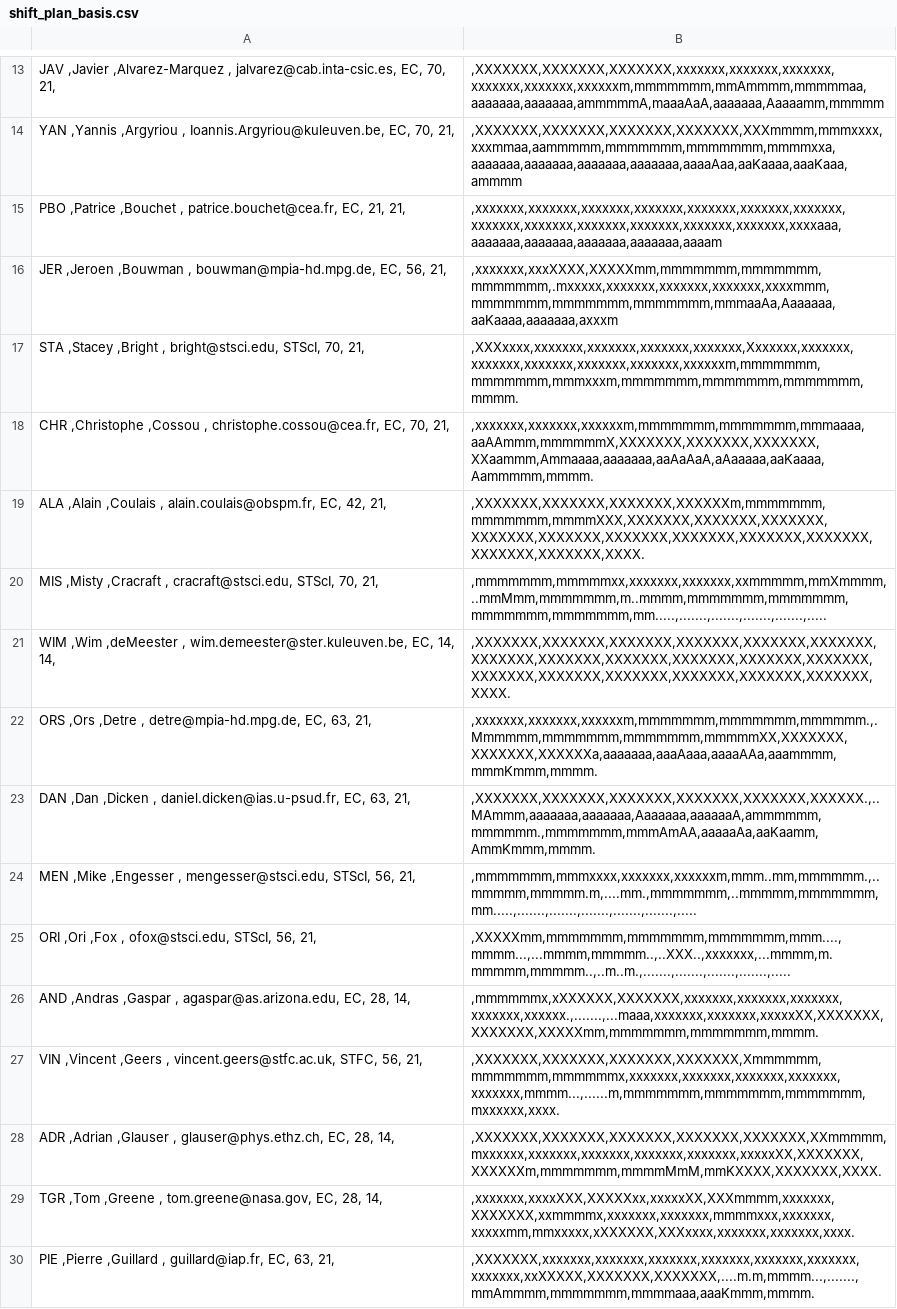
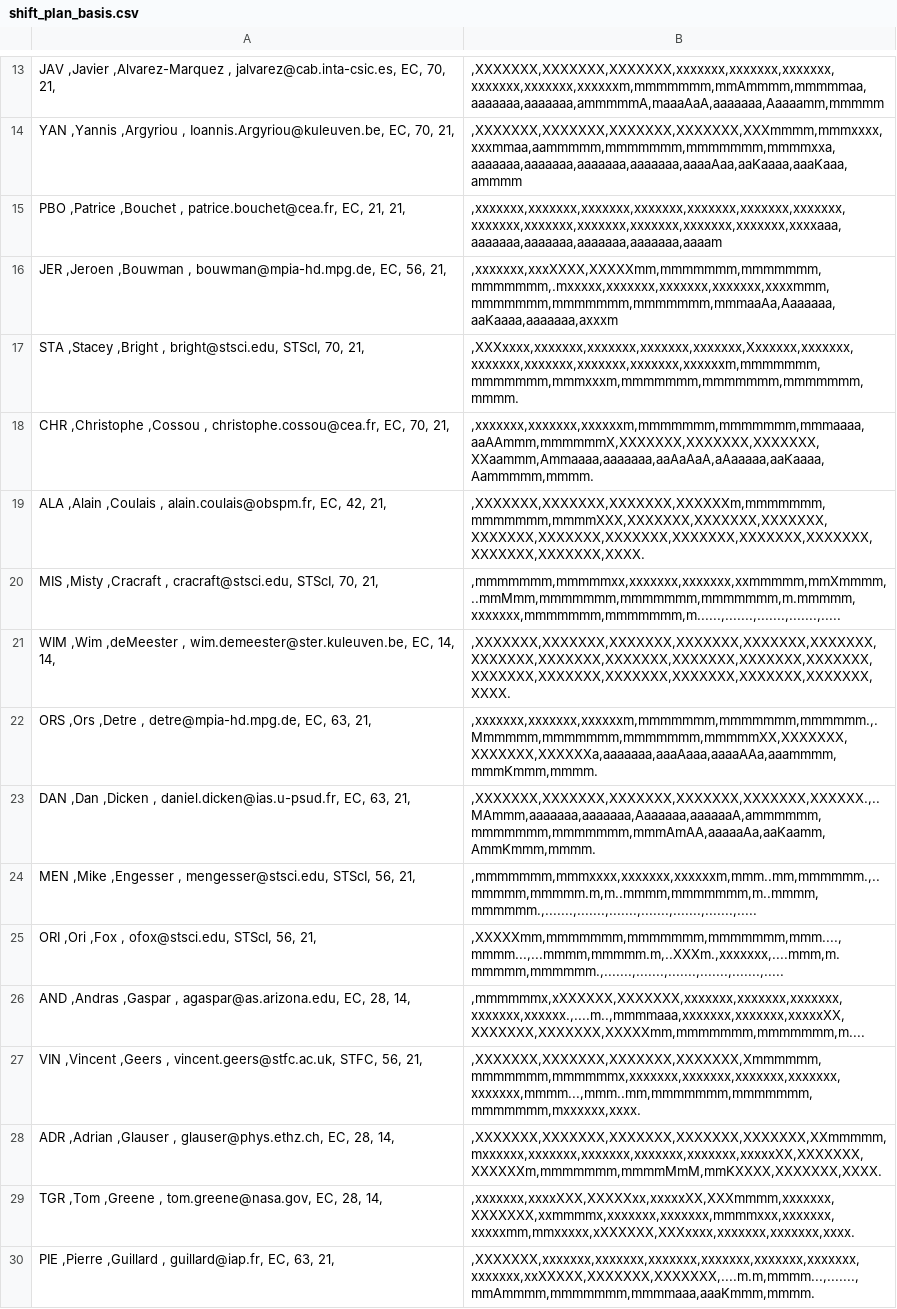
Before and after one commit to AGlasse/timeliner, a CSV file: outputs/shift_plan_basis.csv, drawn as a sheet; only a part is shown, gaps mark what is left out; the diff covers the shown part only.

```diff
--- a/outputs/shift_plan_basis.csv
+++ b/outputs/shift_plan_basis.csv
@@ -19,10 +19,10 @@
   ALA  ,Alain        ,Coulais             ,                  alain.coulais@obspm.fr,        EC,          42,             21,     |,XXXXXXX,XXXXXXX,XXXXXXX,XXXXXXm,mmmmmmm,mmmmmmm,mmmmXXX,XXXXXXX,XXXXXXX,XXXXXXX,XXXXXXX,XXXXXXX,XXXXXXX,XXXXXXX,XXXXXXX,XXXXXXX,XXXXXXX,XXXXXXX,XXXX.
-  MIS  ,Misty        ,Cracraft            ,                      cracraft@stsci.edu,     STScI,          70,             21,     |,mmmmmmm,mmmmmxx,xxxxxxx,xxxxxxx,xxmmmmm,mmXmmmm,..mmMmm,mmmmmmm,m..mmmm,mmmmmmm,mmmmmmm,mmmmmmm,mmmmmmm,mm.....,.......,.......,.......,.......,.....
+  MIS  ,Misty        ,Cracraft            ,                      cracraft@stsci.edu,     STScI,          70,             21,     |,mmmmmmm,mmmmmxx,xxxxxxx,xxxxxxx,xxmmmmm,mmXmmmm,..mmMmm,mmmmmmm,mmmmmmm,mmmmmmm,m.mmmmm,xxxxxxx,mmmmmmm,mmmmmmm,m......,.......,.......,.......,.....
   WIM  ,Wim          ,deMeester           ,          wim.demeester@ster.kuleuven.be,        EC,          14,             14,     |,XXXXXXX,XXXXXXX,XXXXXXX,XXXXXXX,XXXXXXX,XXXXXXX,XXXXXXX,XXXXXXX,XXXXXXX,XXXXXXX,XXXXXXX,XXXXXXX,XXXXXXX,XXXXXXX,XXXXXXX,XXXXXXX,XXXXXXX,XXXXXXX,XXXX.
   ORS  ,Ors          ,Detre               ,                    detre@mpia-hd.mpg.de,        EC,          63,             21,     |,xxxxxxx,xxxxxxx,xxxxxxm,mmmmmmm,mmmmmmm,mmmmmm.,.Mmmmmm,mmmmmmm,mmmmmmm,mmmmmXX,XXXXXXX,XXXXXXX,XXXXXXa,aaaaaaa,aaaAaaa,aaaaAAa,aaammmm,mmmKmmm,mmmm.
-  DAN  ,Dan          ,Dicken              ,             daniel.dicken@ias.u-psud.fr,        EC,          63,             21,     |,XXXXXXX,XXXXXXX,XXXXXXX,XXXXXXX,XXXXXXX,XXXXXX.,..MAmmm,aaaaaaa,aaaaaaa,Aaaaaaa,aaaaaaA,ammmmmm,mmmmmm.,mmmmmmm,mmmAmAA,aaaaaAa,aaKaamm,AmmKmmm,mmmm.
-  MEN  ,Mike         ,Engesser            ,                     mengesser@stsci.edu,     STScI,          56,             21,     |,mmmmmmm,mmmxxxx,xxxxxxx,xxxxxxm,mmm..mm,mmmmmm.,..mmmmm,mmmmm.m,....mm.,mmmmmmm,..mmmmm,mmmmmmm,mm.....,.......,.......,.......,.......,.......,.....
-  ORI  ,Ori          ,Fox                 ,                          ofox@stsci.edu,     STScI,          56,             21,     |,XXXXXmm,mmmmmmm,mmmmmmm,mmmmmmm,mmm....,mmmm...,...mmmm,mmmmm..,..XXX..,xxxxxxx,...mmmm,m.mmmmm,mmmmm..,..m..m.,.......,.......,.......,.......,.....
-  AND  ,Andras       ,Gaspar              ,                  agaspar@as.arizona.edu,        EC,          28,             14,     |,mmmmmmx,xXXXXXX,XXXXXXX,xxxxxxx,xxxxxxx,xxxxxxx,xxxxxxx,xxxxxx.,.......,...maaa,xxxxxxx,xxxxxxx,xxxxxXX,XXXXXXX,XXXXXXX,XXXXXmm,mmmmmmm,mmmmmmm,mmmm.
-  VIN  ,Vincent      ,Geers               ,                vincent.geers@stfc.ac.uk,      STFC,          56,             21,     |,XXXXXXX,XXXXXXX,XXXXXXX,XXXXXXX,Xmmmmmm,mmmmmmm,mmmmmmx,xxxxxxx,xxxxxxx,xxxxxxx,xxxxxxx,xxxxxxx,mmmm...,......m,mmmmmmm,mmmmmmm,mmmmmmm,mxxxxxx,xxxx.
+  DAN  ,Dan          ,Dicken              ,             daniel.dicken@ias.u-psud.fr,        EC,          63,             21,     |,XXXXXXX,XXXXXXX,XXXXXXX,XXXXXXX,XXXXXXX,XXXXXX.,..MAmmm,aaaaaaa,aaaaaaa,Aaaaaaa,aaaaaaA,ammmmmm,mmmmmmm,mmmmmmm,mmmAmAA,aaaaaAa,aaKaamm,AmmKmmm,mmmm.
+  MEN  ,Mike         ,Engesser            ,                     mengesser@stsci.edu,     STScI,          56,             21,     |,mmmmmmm,mmmxxxx,xxxxxxx,xxxxxxm,mmm..mm,mmmmmm.,..mmmmm,mmmmm.m,m..mmmm,mmmmmmm,m..mmmm,mmmmmm.,.......,.......,.......,.......,.......,.......,.....
+  ORI  ,Ori          ,Fox                 ,                          ofox@stsci.edu,     STScI,          56,             21,     |,XXXXXmm,mmmmmmm,mmmmmmm,mmmmmmm,mmm....,mmmm...,...mmmm,mmmmm.m,..XXXm.,xxxxxxx,....mmm,m.mmmmm,mmmmmm.,.......,.......,.......,.......,.......,.....
+  AND  ,Andras       ,Gaspar              ,                  agaspar@as.arizona.edu,        EC,          28,             14,     |,mmmmmmx,xXXXXXX,XXXXXXX,xxxxxxx,xxxxxxx,xxxxxxx,xxxxxxx,xxxxxx.,....m..,mmmmaaa,xxxxxxx,xxxxxxx,xxxxxXX,XXXXXXX,XXXXXXX,XXXXXmm,mmmmmmm,mmmmmmm,m....
+  VIN  ,Vincent      ,Geers               ,                vincent.geers@stfc.ac.uk,      STFC,          56,             21,     |,XXXXXXX,XXXXXXX,XXXXXXX,XXXXXXX,Xmmmmmm,mmmmmmm,mmmmmmx,xxxxxxx,xxxxxxx,xxxxxxx,xxxxxxx,xxxxxxx,mmmm...,mmm..mm,mmmmmmm,mmmmmmm,mmmmmmm,mxxxxxx,xxxx.
   ADR  ,Adrian       ,Glauser             ,                    glauser@phys.ethz.ch,        EC,          28,             14,     |,XXXXXXX,XXXXXXX,XXXXXXX,XXXXXXX,XXXXXXX,XXmmmmm,mxxxxxx,xxxxxxx,xxxxxxx,xxxxxxx,xxxxxxx,xxxxxXX,XXXXXXX,XXXXXXm,mmmmmmm,mmmmMmM,mmKXXXX,XXXXXXX,XXXX.
```
Also changed, not shown: 8 edited cells elsewhere in this file, inputs/staff.csv, 3 other files.
